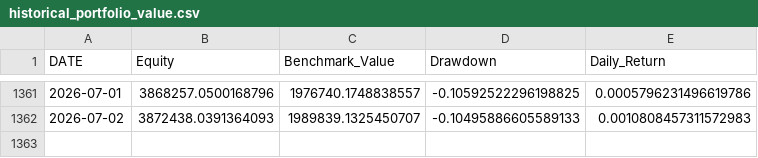
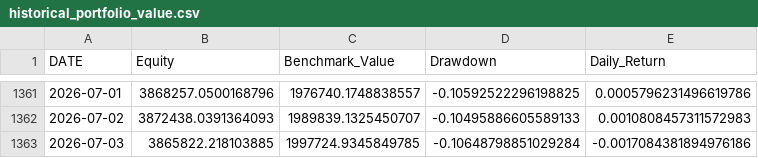
Before and after one commit to rehmahahmed/nse-bhavcopy-data, a CSV file: historical_portfolio_value.csv, drawn as a sheet; only a part is shown, gaps mark what is left out.

```diff
--- a/historical_portfolio_value.csv
+++ b/historical_portfolio_value.csv
@@ -1362 +1362,2 @@ DATE,Equity,Benchmark_Value,Drawdown,Daily_Return
 2026-07-02,3872438.0391364093,1989839.1325450707,-0.10495886605589133,0.0010808457311572983
+2026-07-03,3865822.218103885,1997724.9345849785,-0.10648798851029284,-0.0017084381894976186
```
